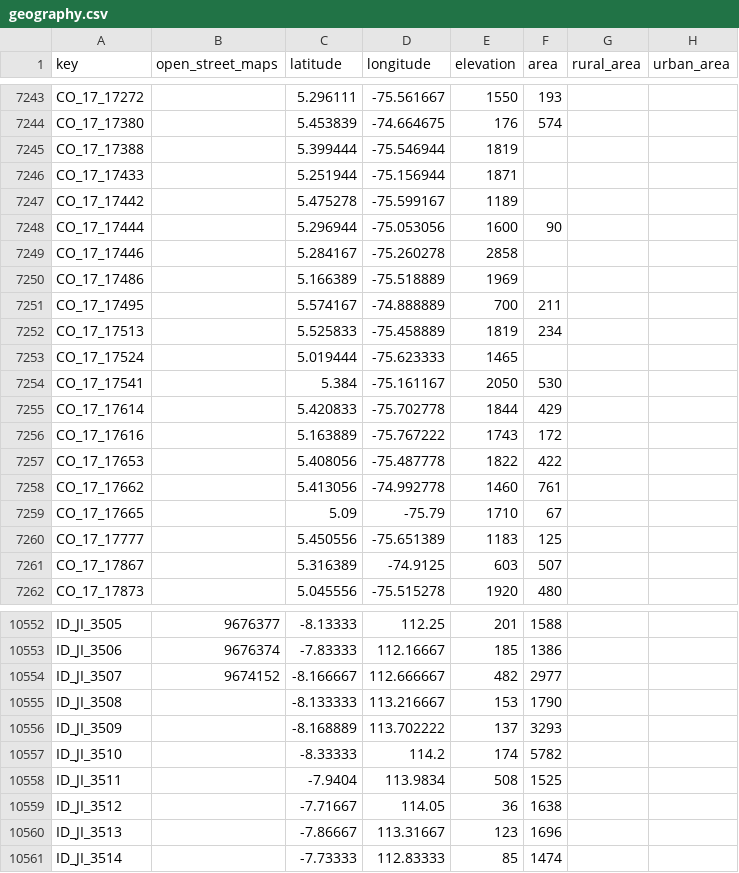
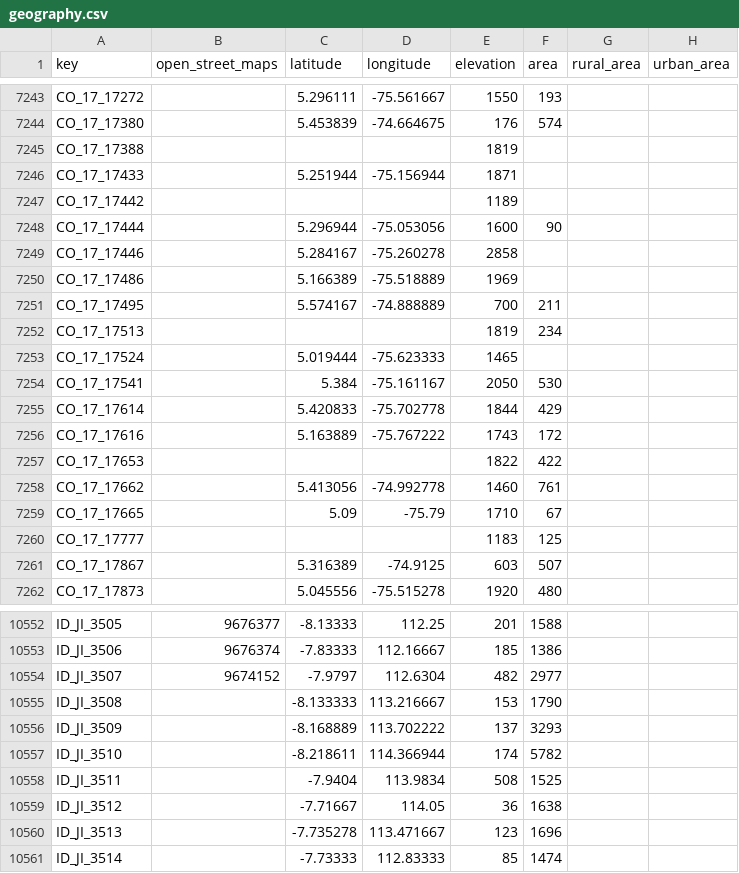
Before and after one commit to joebud/covid-19-analyses, a CSV file: data/gcp/geography.csv, drawn as a sheet; only a part is shown, gaps mark what is left out; the diff covers the shown part only.

```diff
--- a/data/gcp/geography.csv
+++ b/data/gcp/geography.csv
@@ -7244,5 +7244,5 @@ CO_17_17272,,5.296111,-75.561667,1550,193,,
 CO_17_17380,,5.453839,-74.664675,176,574,,
-CO_17_17388,,5.399444,-75.546944,1819,,,
+CO_17_17388,,,,1819,,,
 CO_17_17433,,5.251944,-75.156944,1871,,,
-CO_17_17442,,5.475278,-75.599167,1189,,,
+CO_17_17442,,,,1189,,,
 CO_17_17444,,5.296944,-75.053056,1600,90,,
@@ -7251,3 +7251,3 @@ CO_17_17486,,5.166389,-75.518889,1969,,,
 CO_17_17495,,5.574167,-74.888889,700,211,,
-CO_17_17513,,5.525833,-75.458889,1819,234,,
+CO_17_17513,,,,1819,234,,
 CO_17_17524,,5.019444,-75.623333,1465,,,
@@ -7256,6 +7256,6 @@ CO_17_17614,,5.420833,-75.702778,1844,429,,
 CO_17_17616,,5.163889,-75.767222,1743,172,,
-CO_17_17653,,5.408056,-75.487778,1822,422,,
+CO_17_17653,,,,1822,422,,
 CO_17_17662,,5.413056,-74.992778,1460,761,,
 CO_17_17665,,5.09,-75.79,1710,67,,
-CO_17_17777,,5.450556,-75.651389,1183,125,,
+CO_17_17777,,,,1183,125,,
 CO_17_17867,,5.316389,-74.9125,603,507,,
@@ -10553,9 +10553,9 @@ ID_JI_3505,9676377,-8.13333,112.25,201,1588,,
 ID_JI_3506,9676374,-7.83333,112.16667,185,1386,,
-ID_JI_3507,9674152,-8.166667,112.666667,482,2977,,
+ID_JI_3507,9674152,-7.9797,112.6304,482,2977,,
 ID_JI_3508,,-8.133333,113.216667,153,1790,,
 ID_JI_3509,,-8.168889,113.702222,137,3293,,
-ID_JI_3510,,-8.33333,114.2,174,5782,,
+ID_JI_3510,,-8.218611,114.366944,174,5782,,
 ID_JI_3511,,-7.9404,113.9834,508,1525,,
 ID_JI_3512,,-7.71667,114.05,36,1638,,
-ID_JI_3513,,-7.86667,113.31667,123,1696,,
+ID_JI_3513,,-7.735278,113.471667,123,1696,,
 ID_JI_3514,,-7.73333,112.83333,85,1474,,
```
Also changed, not shown: 173 edited cells elsewhere in this file, data/us-states.csv, 13 other files.
